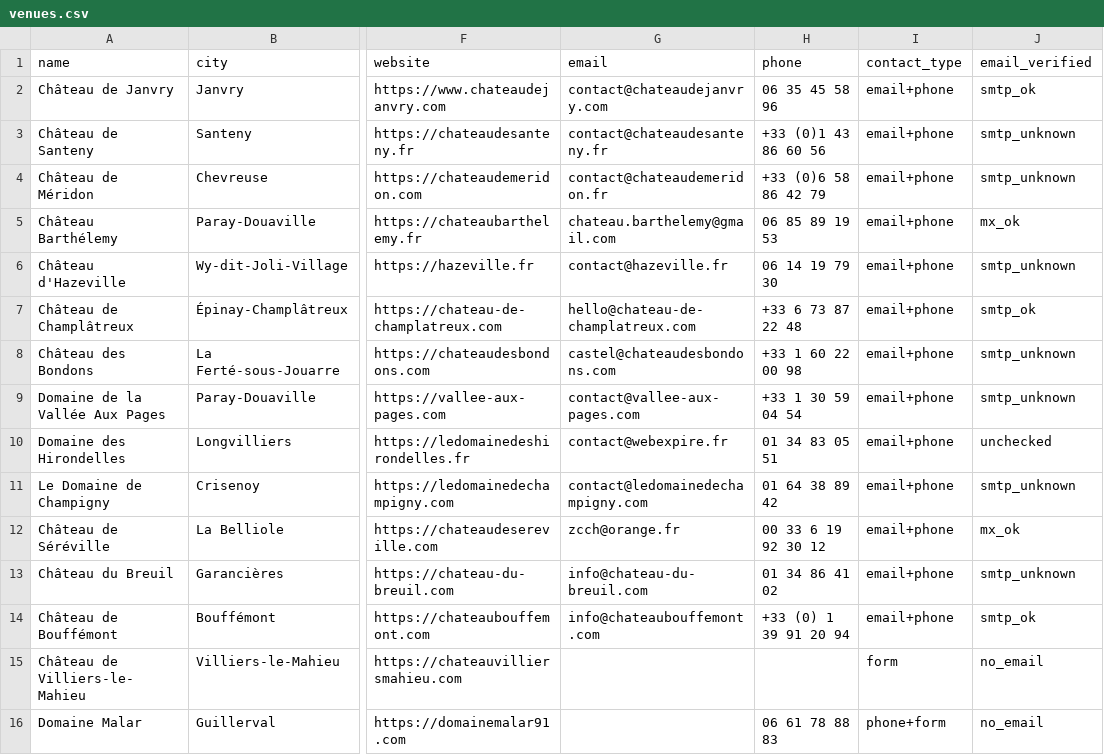
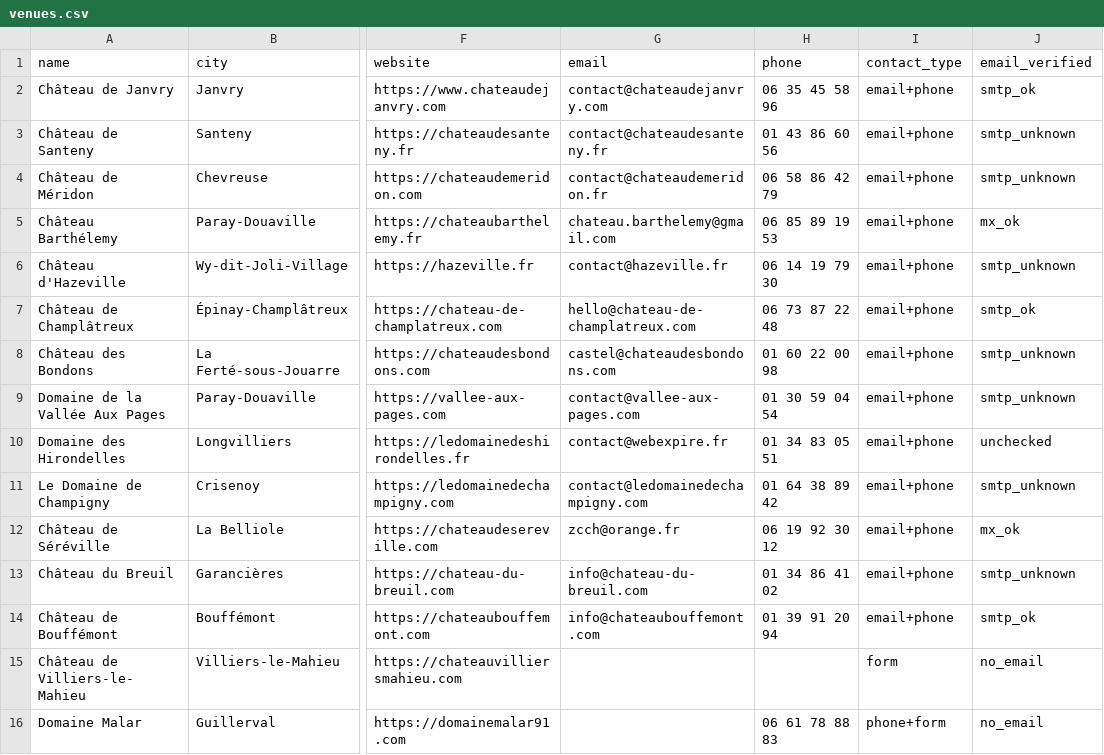
Before and after one commit to belgrano9/autocaller, a CSV file: venues.csv, drawn as a sheet; only a part is shown, gaps mark what is left out; the diff covers the shown part only; the diff names each change by its address in the sheet, - before the commit and + after, or states it on an @@ line.

```diff
--- a/venues.csv
+++ b/venues.csv
-H3 (phone): +33 (0)1 43 86 60 56
+H3 (phone): 01 43 86 60 56
-H4 (phone): +33 (0)6 58 86 42 79
+H4 (phone): 06 58 86 42 79
-H7 (phone): +33 6 73 87 22 48
+H7 (phone): 06 73 87 22 48
-H8 (phone): +33 1 60 22 00 98
+H8 (phone): 01 60 22 00 98
-H9 (phone): +33 1 30 59 04 54
+H9 (phone): 01 30 59 04 54
-H12 (phone): 00 33 6 19 92 30 12
+H12 (phone): 06 19 92 30 12
-H14 (phone): +33 (0) 1 39 91 20 94
+H14 (phone): 01 39 91 20 94
```
Also changed, not shown: 16 edited cells elsewhere in this file, 25 other files.
